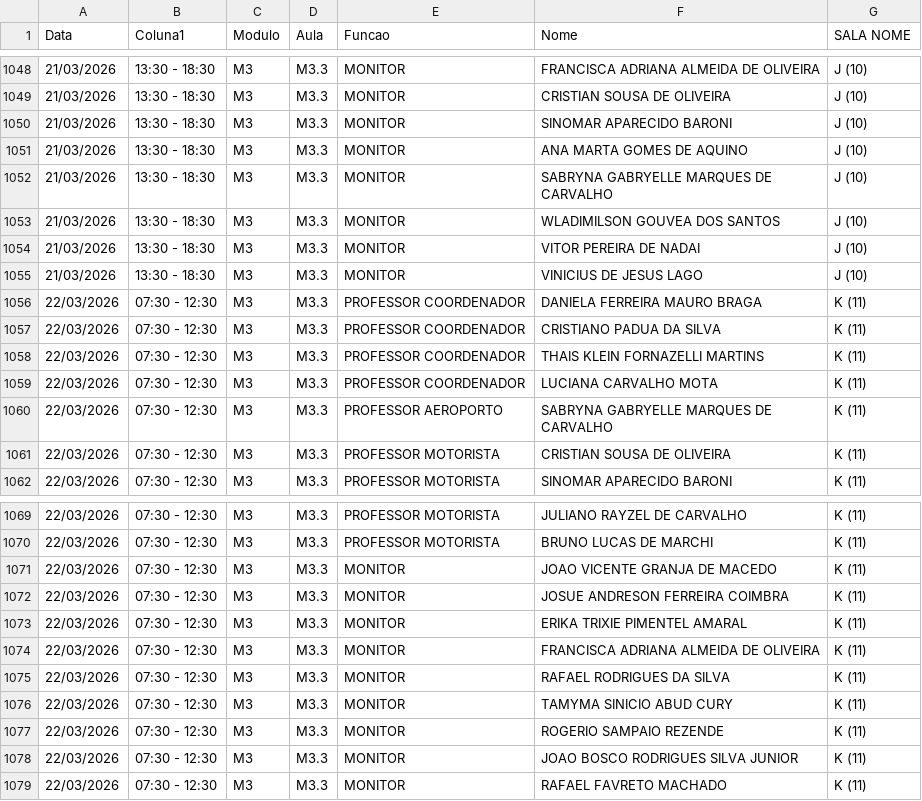
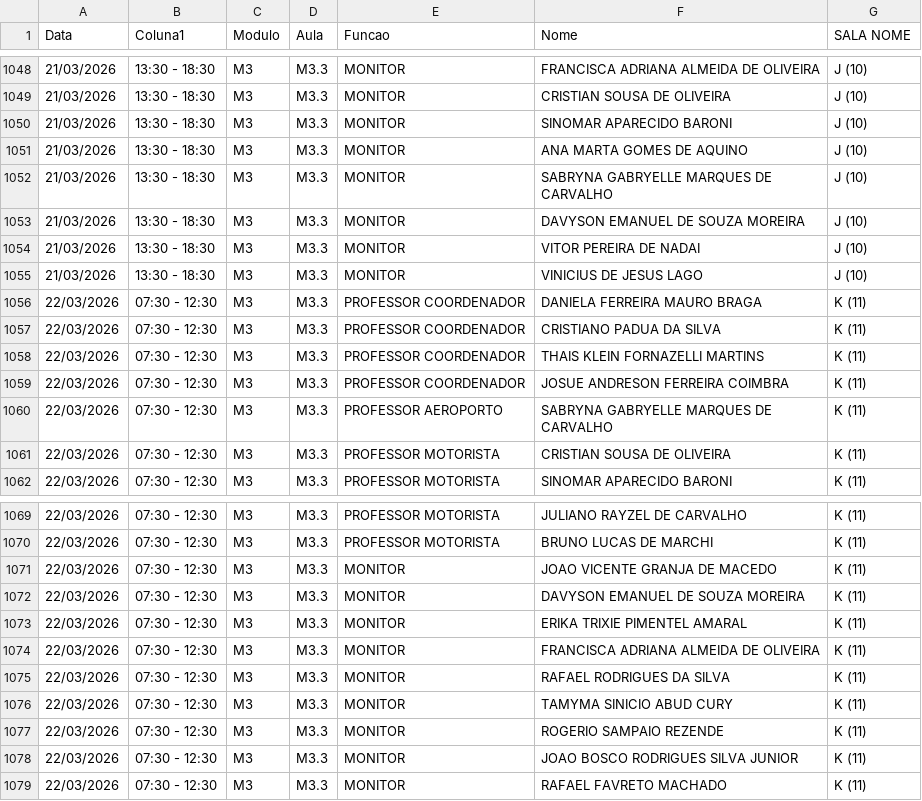
Before and after one commit to marcelmfpm-ai/painel-professores-2, a CSV file: escalas.csv, drawn as a sheet; only a part is shown, gaps mark what is left out; the diff covers the shown part only.

```diff
--- a/escalas.csv
+++ b/escalas.csv
@@ -1052,3 +1052,3 @@ Data;Coluna1;Modulo;Aula;Funcao;Nome;SALA NOME
 21/03/2026;13:30 - 18:30;M3;M3.3;MONITOR;SABRYNA GABRYELLE MARQUES DE CARVALHO;J (10)
-21/03/2026;13:30 - 18:30;M3;M3.3;MONITOR;WLADIMILSON GOUVEA DOS SANTOS;J (10)
+21/03/2026;13:30 - 18:30;M3;M3.3;MONITOR;DAVYSON EMANUEL DE SOUZA MOREIRA;J (10)
 21/03/2026;13:30 - 18:30;M3;M3.3;MONITOR;VITOR PEREIRA DE NADAI;J (10)
@@ -1058,3 +1058,3 @@ Data;Coluna1;Modulo;Aula;Funcao;Nome;SALA NOME
 22/03/2026;07:30 - 12:30;M3;M3.3;PROFESSOR COORDENADOR;THAIS KLEIN FORNAZELLI MARTINS;K (11)
-22/03/2026;07:30 - 12:30;M3;M3.3;PROFESSOR COORDENADOR;LUCIANA CARVALHO MOTA;K (11)
+22/03/2026;07:30 - 12:30;M3;M3.3;PROFESSOR COORDENADOR;JOSUE ANDRESON FERREIRA COIMBRA;K (11)
 22/03/2026;07:30 - 12:30;M3;M3.3;PROFESSOR AEROPORTO;SABRYNA GABRYELLE MARQUES DE CARVALHO;K (11)
@@ -1071,3 +1071,3 @@ Data;Coluna1;Modulo;Aula;Funcao;Nome;SALA NOME
 22/03/2026;07:30 - 12:30;M3;M3.3;MONITOR;JOAO VICENTE GRANJA DE MACEDO;K (11)
-22/03/2026;07:30 - 12:30;M3;M3.3;MONITOR;JOSUE ANDRESON FERREIRA COIMBRA;K (11)
+22/03/2026;07:30 - 12:30;M3;M3.3;MONITOR;DAVYSON EMANUEL DE SOUZA MOREIRA;K (11)
 22/03/2026;07:30 - 12:30;M3;M3.3;MONITOR;ERIKA TRIXIE PIMENTEL AMARAL;K (11)
```
Also changed, not shown: 6 edited cells elsewhere in this file.
